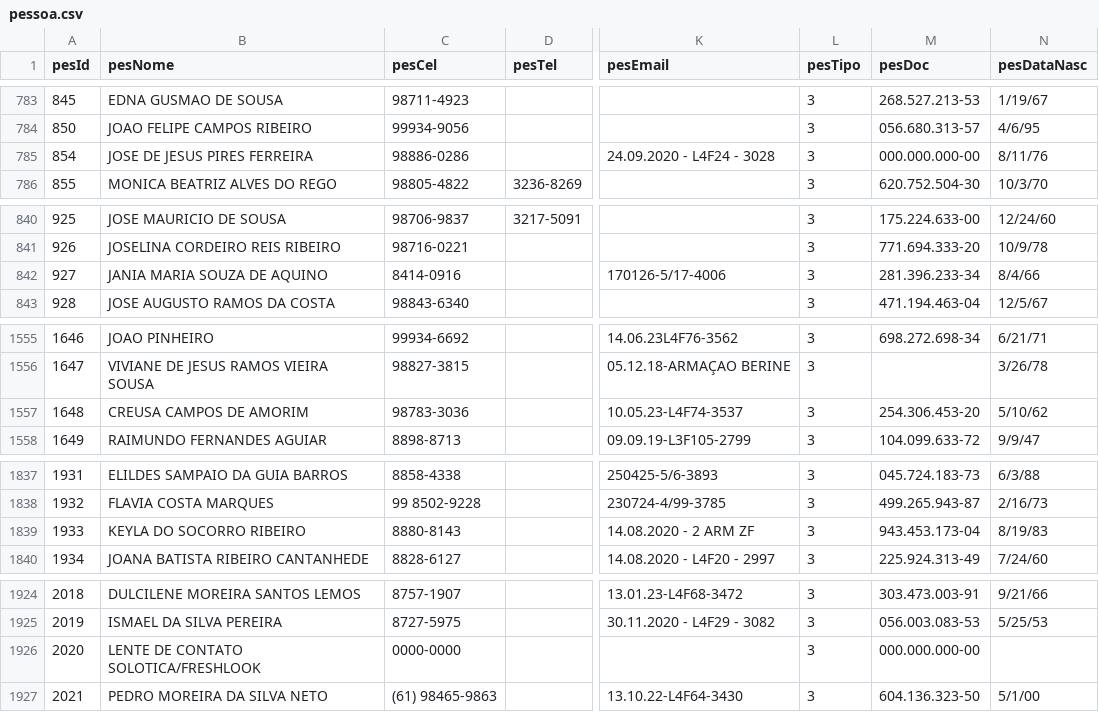
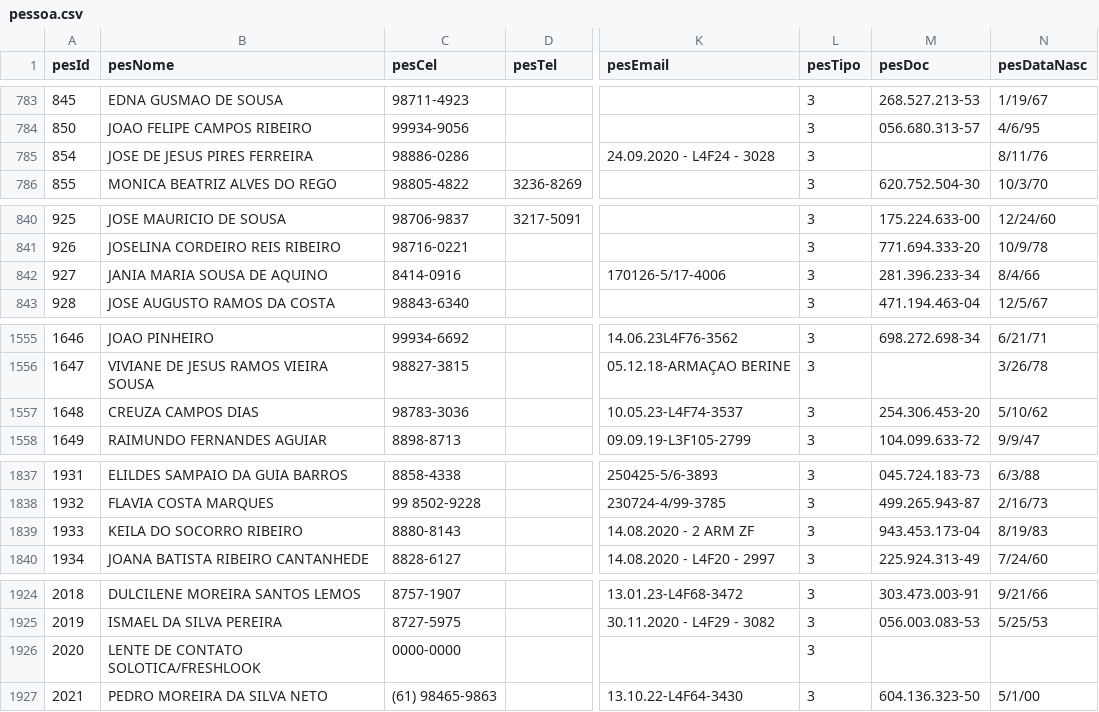
Before and after one commit to marcosreiss/prismaflow-api, a CSV file: migrations/oticacrista/08-2026/input/pessoa.csv, drawn as a sheet; only a part is shown, gaps mark what is left out; the diff covers the shown part only; the diff names each change by its address in the sheet, - before the commit and + after, or states it on an @@ line.

```diff
--- a/migrations/oticacrista/08-2026/input/pessoa.csv
+++ b/migrations/oticacrista/08-2026/input/pessoa.csv
-M785 (pesDoc): 000.000.000-00
+M785 (pesDoc): (empty)
-B842 (pesNome): JANIA MARIA SOUZA DE AQUINO
+B842 (pesNome): JANIA MARIA SOUSA DE AQUINO
-B1557 (pesNome): CREUSA CAMPOS DE AMORIM
+B1557 (pesNome): CREUZA CAMPOS DIAS
-B1839 (pesNome): KEYLA DO SOCORRO RIBEIRO
+B1839 (pesNome): KEILA DO SOCORRO RIBEIRO
-M1926 (pesDoc): 000.000.000-00
+M1926 (pesDoc): (empty)
```
Also changed, not shown: 6 edited cells elsewhere in this file, migrations/oticacrista/08-2026/input/atendimento.csv.
